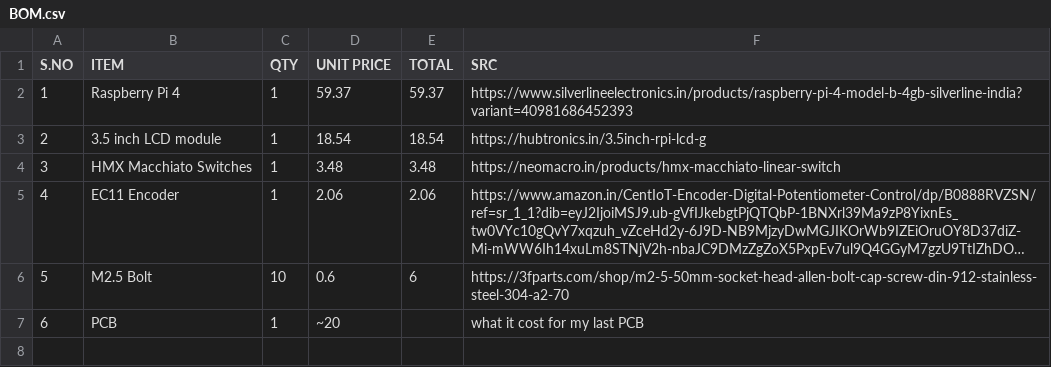
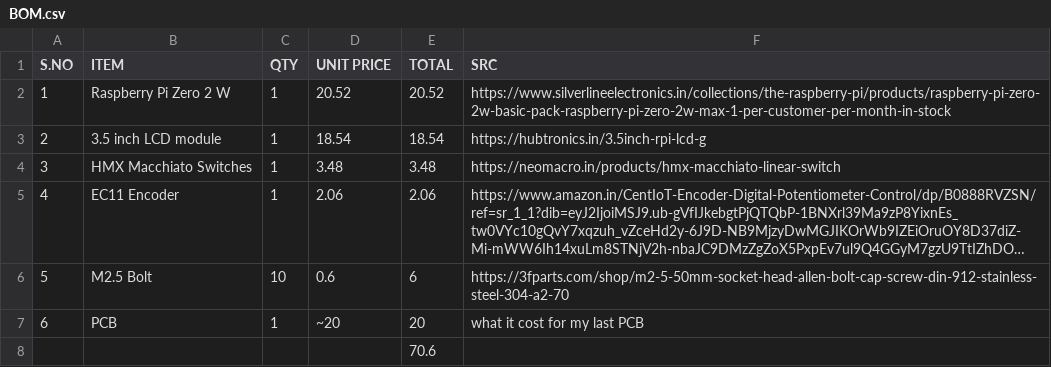
Before and after one commit to kermitsgonnakermicide/mp3, a CSV file: BOM.csv, drawn as a sheet; long unchanged cells end in ….

Commit message:
Update BOM.csv

```diff
--- a/BOM.csv
+++ b/BOM.csv
@@ -1,3 +1,3 @@
 S.NO,ITEM,QTY,UNIT PRICE,TOTAL ,SRC
-1,Raspberry Pi 4,1,59.37,59.37,https://www.silverlineelectronics.in/products/raspberry-pi-4-model-b-4gb-silverline-india?variant=40981686452393
+1,Raspberry Pi Zero 2 W,1,20.52,20.52,https://www.silverlineelectronics.in/collections/the-raspberry-pi/products/raspberry-pi-zero-2w-basic-pack-raspberry-pi-zero-2w-max-1-per-customer-per-month-in-stock
 2,3.5 inch LCD module ,1,18.54,18.54,https://hubtronics.in/3.5inch-rpi-lcd-g
@@ -6,2 +6,3 @@ S.NO,ITEM,QTY,UNIT PRICE,TOTAL ,SRC
 5,M2.5 Bolt,10,0.6,6,https://3fparts.com/shop/m2-5-50mm-socket-head-allen-bolt-cap-screw-din-912-stainless-steel-304-a2-70
-6,PCB,1,~20,,what it cost for my last PCB
+6,PCB,1,~20,20,what it cost for my last PCB
+,,,,70.6,
```
